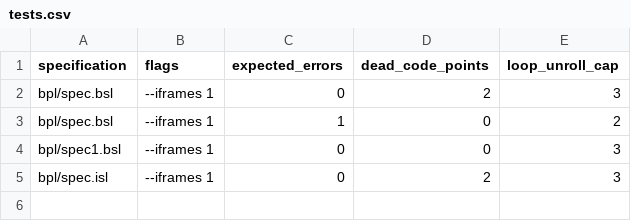
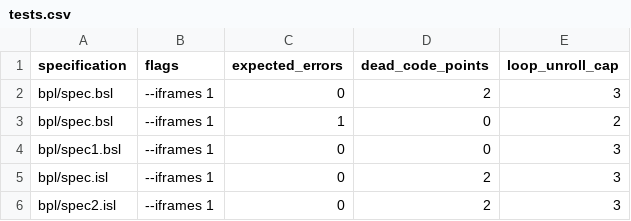
Before and after one commit to ywelsch/bcverifier, a CSV file: libraries/cb/tests.csv, drawn as a sheet; the diff names each change by its address in the sheet, - before the commit and + after, or states it on an @@ line.

Commit message:
forgot to add testcase to tests.csv

```diff
--- a/libraries/cb/tests.csv
+++ b/libraries/cb/tests.csv
+row 6: bpl/spec2.isl | --iframes 1 | 0 | 2 | 3
```
